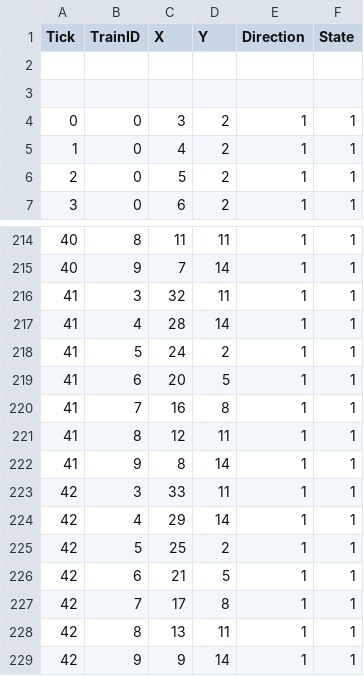
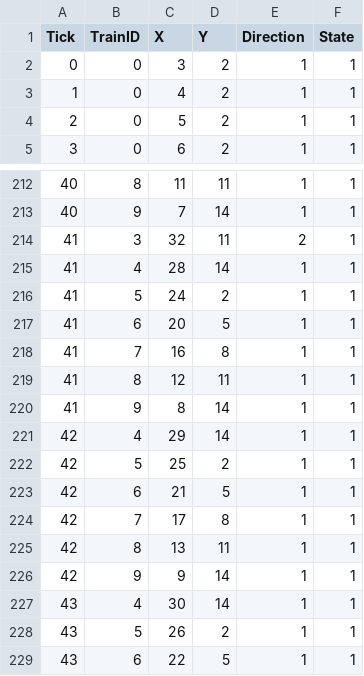
Before and after one commit to helpfindahmed/PF_1st_Semster_Project, a CSV file: PF Project Skeleton/trace.csv, drawn as a sheet; only a part is shown, gaps mark what is left out; the shorter side is filled out with more unchanged rows.

```diff
--- a/PF Project Skeleton/trace.csv
+++ b/PF Project Skeleton/trace.csv
@@ -1,4 +1,2 @@
 Tick,TrainID,X,Y,Direction,State
-
-
 0,0,3,2,1,1
@@ -215,3 +213,3 @@ Tick,TrainID,X,Y,Direction,State
 40,9,7,14,1,1
-41,3,32,11,1,1
+41,3,32,11,2,1
 41,4,28,14,1,1
@@ -222,3 +220,2 @@ Tick,TrainID,X,Y,Direction,State
 41,9,8,14,1,1
-42,3,33,11,1,1
 42,4,29,14,1,1
```
Also changed, not shown: PF Project Skeleton/switches.csv, 5 other files.
